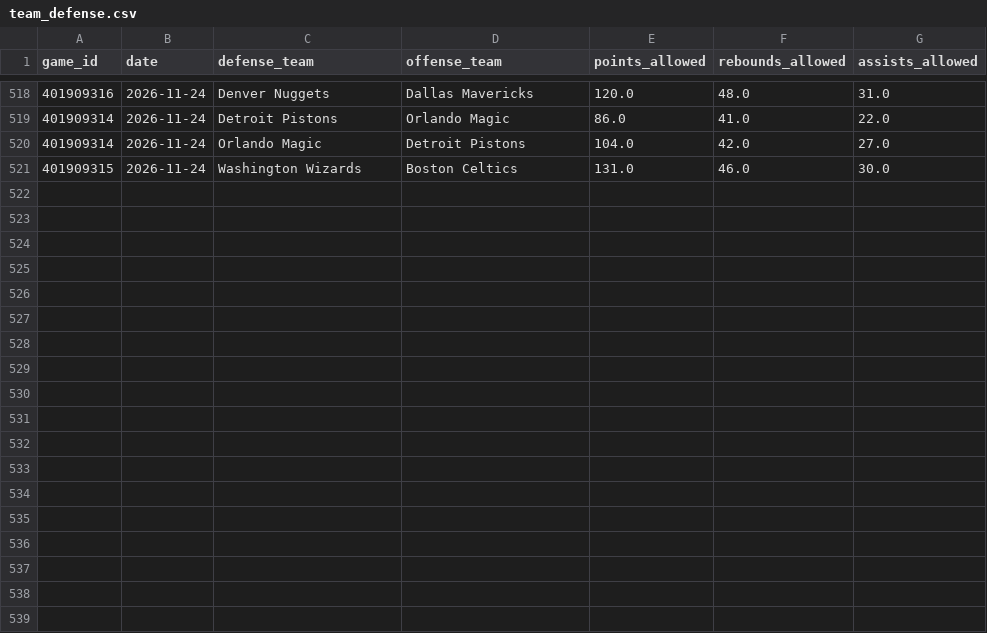
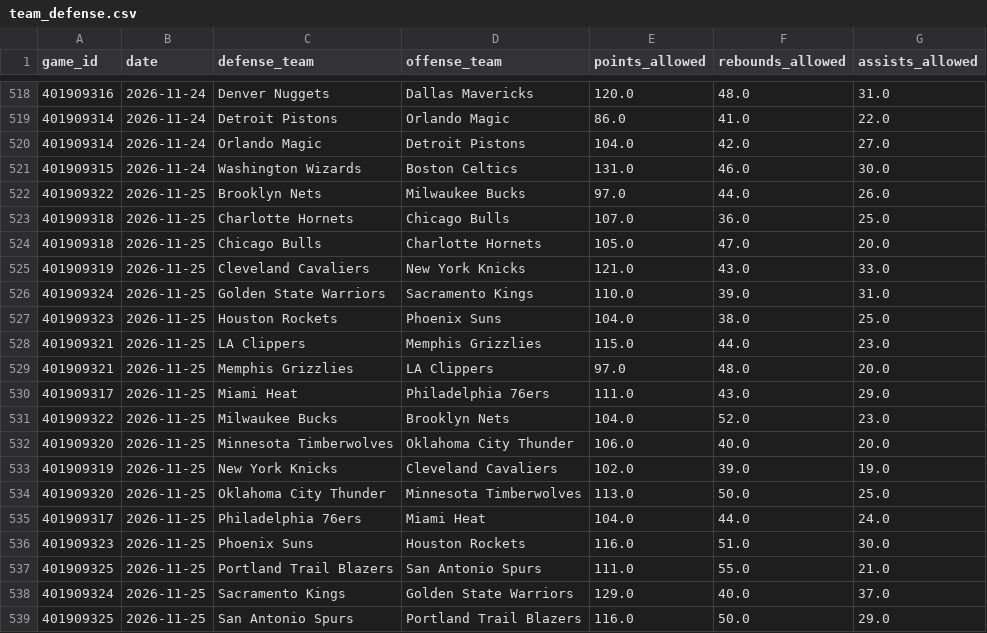
Before and after one commit to skbrillo/prop-analyzer, a CSV file: data/team_defense.csv, drawn as a sheet; only a part is shown, gaps mark what is left out.

```diff
--- a/data/team_defense.csv
+++ b/data/team_defense.csv
@@ -521 +521,19 @@ game_id,date,defense_team,offense_team,points_allowed,rebounds_allowed,assists_a
 401909315,2026-11-24,Washington Wizards,Boston Celtics,131.0,46.0,30.0
+401909322,2026-11-25,Brooklyn Nets,Milwaukee Bucks,97.0,44.0,26.0
+401909318,2026-11-25,Charlotte Hornets,Chicago Bulls,107.0,36.0,25.0
+401909318,2026-11-25,Chicago Bulls,Charlotte Hornets,105.0,47.0,20.0
+401909319,2026-11-25,Cleveland Cavaliers,New York Knicks,121.0,43.0,33.0
+401909324,2026-11-25,Golden State Warriors,Sacramento Kings,110.0,39.0,31.0
+401909323,2026-11-25,Houston Rockets,Phoenix Suns,104.0,38.0,25.0
+401909321,2026-11-25,LA Clippers,Memphis Grizzlies,115.0,44.0,23.0
+401909321,2026-11-25,Memphis Grizzlies,LA Clippers,97.0,48.0,20.0
+401909317,2026-11-25,Miami Heat,Philadelphia 76ers,111.0,43.0,29.0
+401909322,2026-11-25,Milwaukee Bucks,Brooklyn Nets,104.0,52.0,23.0
+401909320,2026-11-25,Minnesota Timberwolves,Oklahoma City Thunder,106.0,40.0,20.0
+401909319,2026-11-25,New York Knicks,Cleveland Cavaliers,102.0,39.0,19.0
+401909320,2026-11-25,Oklahoma City Thunder,Minnesota Timberwolves,113.0,50.0,25.0
+401909317,2026-11-25,Philadelphia 76ers,Miami Heat,104.0,44.0,24.0
+401909323,2026-11-25,Phoenix Suns,Houston Rockets,116.0,51.0,30.0
+401909325,2026-11-25,Portland Trail Blazers,San Antonio Spurs,111.0,55.0,21.0
+401909324,2026-11-25,Sacramento Kings,Golden State Warriors,129.0,40.0,37.0
+401909325,2026-11-25,San Antonio Spurs,Portland Trail Blazers,116.0,50.0,29.0
```
Also changed, not shown: docs/clv_picks.csv, 9 other files.
